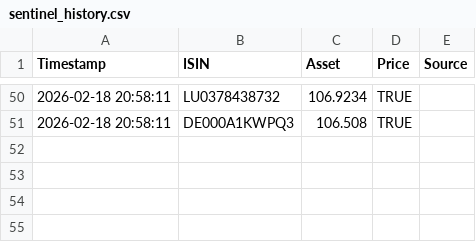
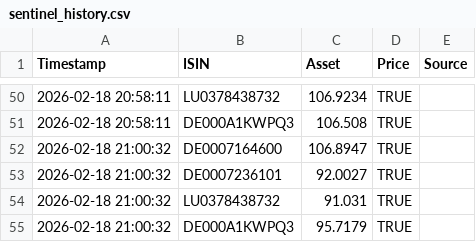
Before and after one commit to astiehm81-eng/Aureum-Sentinel, a CSV file: sentinel_history.csv, drawn as a sheet; only a part is shown, gaps mark what is left out.

Commit message:
Aureum Sentinel: Automatisches Daten-Update [skip ci]

```diff
--- a/sentinel_history.csv
+++ b/sentinel_history.csv
@@ -51 +51,5 @@ Timestamp,ISIN,Asset,Price,Source
 2026-02-18 20:58:11,DE000A1KWPQ3,106.508,TRUE
+2026-02-18 21:00:32,DE0007164600,106.8947,TRUE
+2026-02-18 21:00:32,DE0007236101,92.0027,TRUE
+2026-02-18 21:00:32,LU0378438732,91.031,TRUE
+2026-02-18 21:00:32,DE000A1KWPQ3,95.7179,TRUE
```
